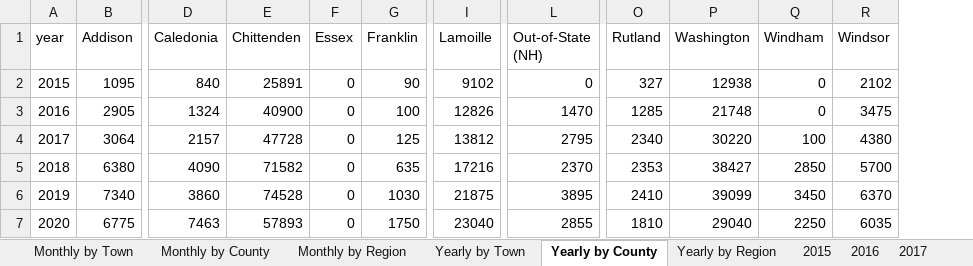
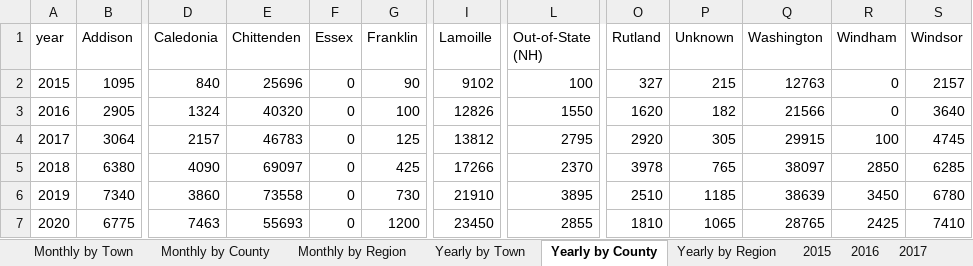
Before and after one commit to burnssargent-eng/blackbear_dashboard, an Excel workbook: oil_collection_report.xlsx, sheet Yearly by County, drawn as a sheet; only a part is shown, gaps mark what is left out; values as stored, in another font and other column widths than the file's, no borders; addresses are those after the commit; the diff covers the shown part only; the diff names each change by its address in the sheet, - before the commit and + after, or states it on an @@ line.

```diff
--- a/oil_collection_report.xlsx (sheet Yearly by County)
+++ b/oil_collection_report.xlsx (sheet Yearly by County)
+column P (Unknown), rows 2-7: 215 | 182 | 305 | 765 | 1185 | 1065
-E2 (Chittenden): 25891
+E2 (Chittenden): 25696
-L2 (Out-of-State (NH)): 0
+L2 (Out-of-State (NH)): 100
-Q2 (Washington): 12938
+Q2 (Washington): 12763
-S2 (Windsor): 2102
+S2 (Windsor): 2157
-E3 (Chittenden): 40900
+E3 (Chittenden): 40320
-L3 (Out-of-State (NH)): 1470
+L3 (Out-of-State (NH)): 1550
-O3 (Rutland): 1285
+O3 (Rutland): 1620
-Q3 (Washington): 21748
+Q3 (Washington): 21566
-S3 (Windsor): 3475
+S3 (Windsor): 3640
-E4 (Chittenden): 47728
+E4 (Chittenden): 46783
-O4 (Rutland): 2340
+O4 (Rutland): 2920
-Q4 (Washington): 30220
+Q4 (Washington): 29915
-S4 (Windsor): 4380
+S4 (Windsor): 4745
-E5 (Chittenden): 71582
+E5 (Chittenden): 69097
-G5 (Franklin): 635
+G5 (Franklin): 425
-I5 (Lamoille): 17216
+I5 (Lamoille): 17266
-O5 (Rutland): 2353
+O5 (Rutland): 3978
-Q5 (Washington): 38427
+Q5 (Washington): 38097
-S5 (Windsor): 5700
+S5 (Windsor): 6285
-E6 (Chittenden): 74528
+E6 (Chittenden): 73558
-G6 (Franklin): 1030
+G6 (Franklin): 730
-I6 (Lamoille): 21875
+I6 (Lamoille): 21910
-O6 (Rutland): 2410
+O6 (Rutland): 2510
-Q6 (Washington): 39099
+Q6 (Washington): 38639
-S6 (Windsor): 6370
+S6 (Windsor): 6780
-E7 (Chittenden): 57893
+E7 (Chittenden): 55693
-G7 (Franklin): 1750
+G7 (Franklin): 1200
-I7 (Lamoille): 23040
+I7 (Lamoille): 23450
-Q7 (Washington): 29040
+Q7 (Washington): 28765
-R7 (Windham): 2250
+R7 (Windham): 2425
-S7 (Windsor): 6035
+S7 (Windsor): 7410
```
Also changed, not shown: 44 edited cells elsewhere in this sheet, sheet Monthly by County, sheet Monthly by Region, sheet Burlington - South Burlington, sheet Yearly by Region, sheet Central South, sheet 2018, 18 more sheets, other sheet tabs, 16 other files.
